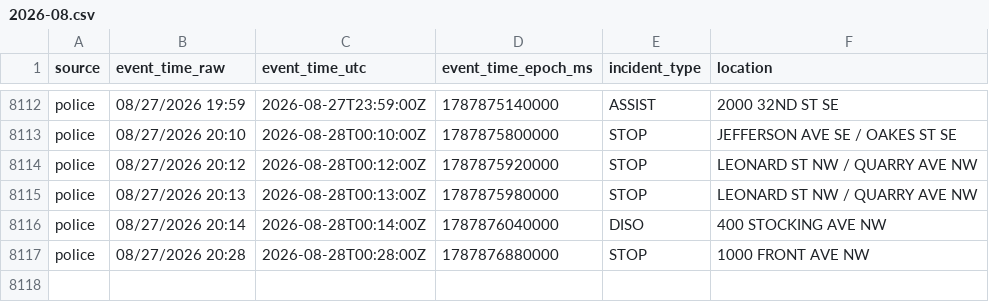
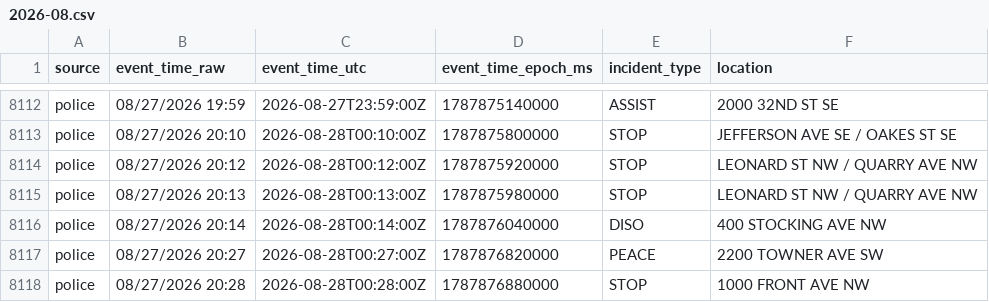
Before and after one commit to Cantica-Systems/west-michigan-dispatch, a CSV file: data/grcity/2026-08.csv, drawn as a sheet; only a part is shown, gaps mark what is left out.

```diff
--- a/data/grcity/2026-08.csv
+++ b/data/grcity/2026-08.csv
@@ -8116,2 +8116,3 @@ police,08/27/2026 20:13,2026-08-28T00:13:00Z,1787875980000,STOP,LEONARD ST NW /
 police,08/27/2026 20:14,2026-08-28T00:14:00Z,1787876040000,DISO,400 STOCKING AVE NW
+police,08/27/2026 20:27,2026-08-28T00:27:00Z,1787876820000,PEACE,2200 TOWNER AVE SW
 police,08/27/2026 20:28,2026-08-28T00:28:00Z,1787876880000,STOP,1000 FRONT AVE NW
```
Also changed, not shown: 2 other files.
